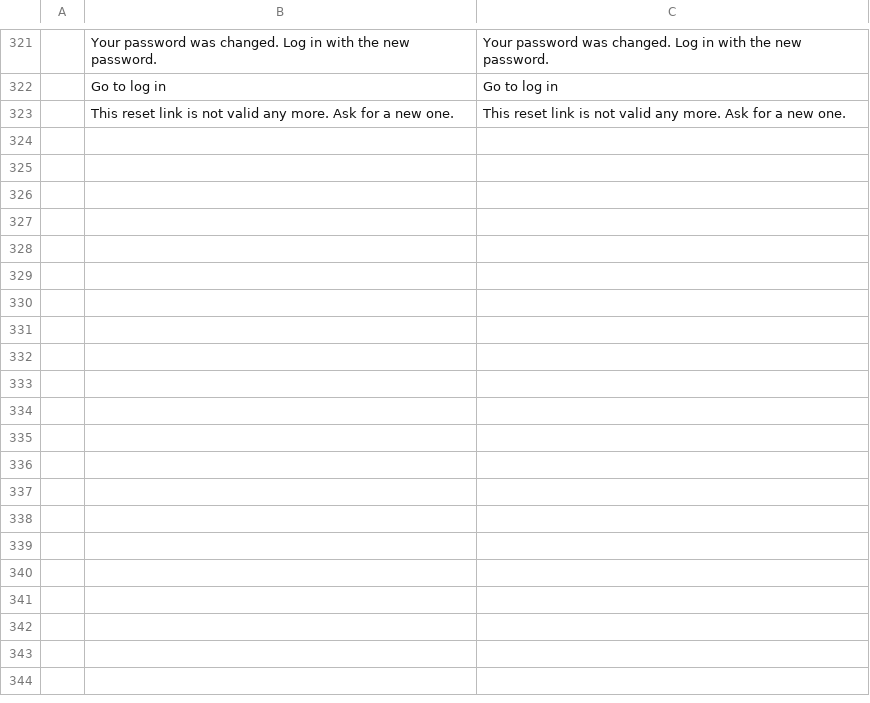
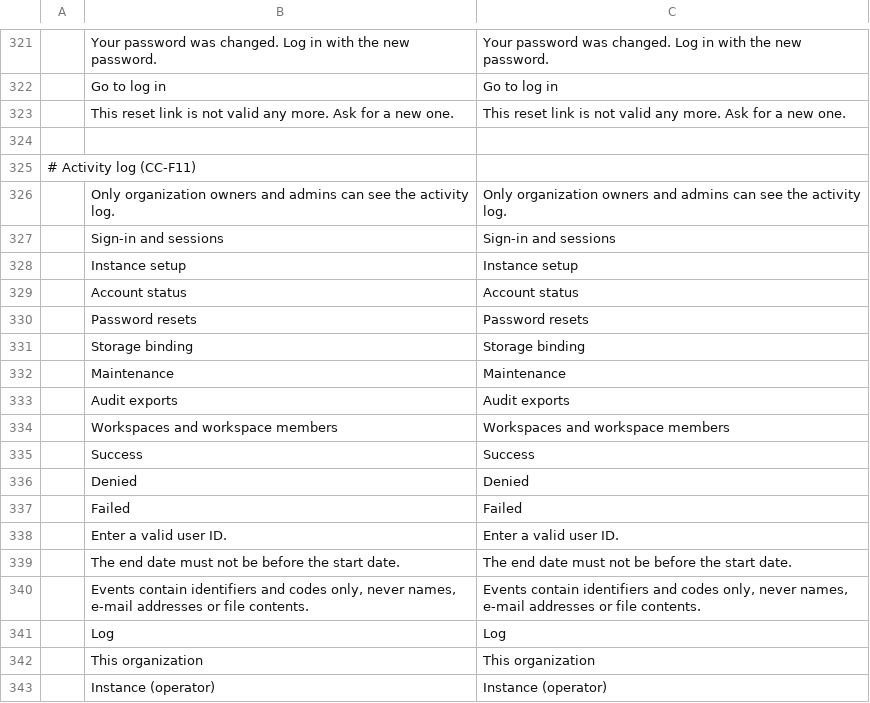
Before and after one commit to Skyfuller1303/craftcloud, a TSV file: apps/craftcloud-admin/src/locales/en.tsv, drawn as a sheet; only a part is shown, gaps mark what is left out; the diff covers the shown part only.

```diff
--- a/apps/craftcloud-admin/src/locales/en.tsv
+++ b/apps/craftcloud-admin/src/locales/en.tsv
@@ -323 +323,21 @@
 	This reset link is not valid any more. Ask for a new one.	This reset link is not valid any more. Ask for a new one.
+
+# Activity log (CC-F11)
+	Only organization owners and admins can see the activity log.	Only organization owners and admins can see the activity log.
+	Sign-in and sessions	Sign-in and sessions
+	Instance setup	Instance setup
+	Account status	Account status
+	Password resets	Password resets
+	Storage binding	Storage binding
+	Maintenance	Maintenance
+	Audit exports	Audit exports
+	Workspaces and workspace members	Workspaces and workspace members
+	Success	Success
+	Denied	Denied
+	Failed	Failed
+	Enter a valid user ID.	Enter a valid user ID.
+	The end date must not be before the start date.	The end date must not be before the start date.
+	Events contain identifiers and codes only, never names, e-mail addresses or file contents.	Events contain identifiers and codes only, never names, e-mail addresses or file contents.
+	Log	Log
+	This organization	This organization
+	Instance (operator)	Instance (operator)
```
Also changed, not shown: 22 added rows elsewhere in this file, apps/craftcloud-admin/src/locales/de.tsv, 55 other files.
